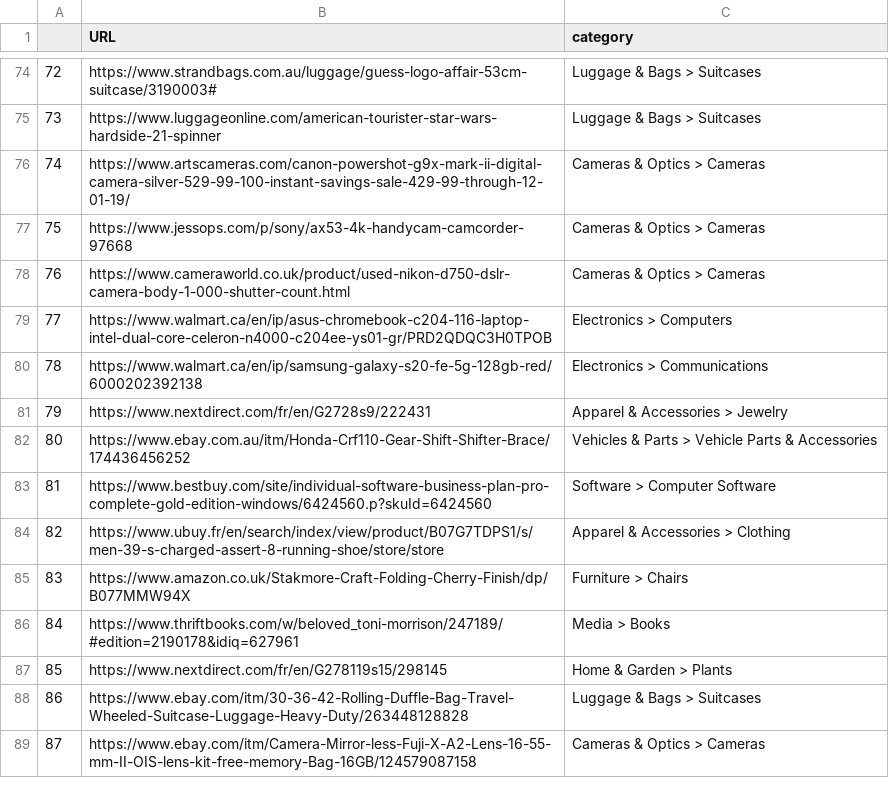
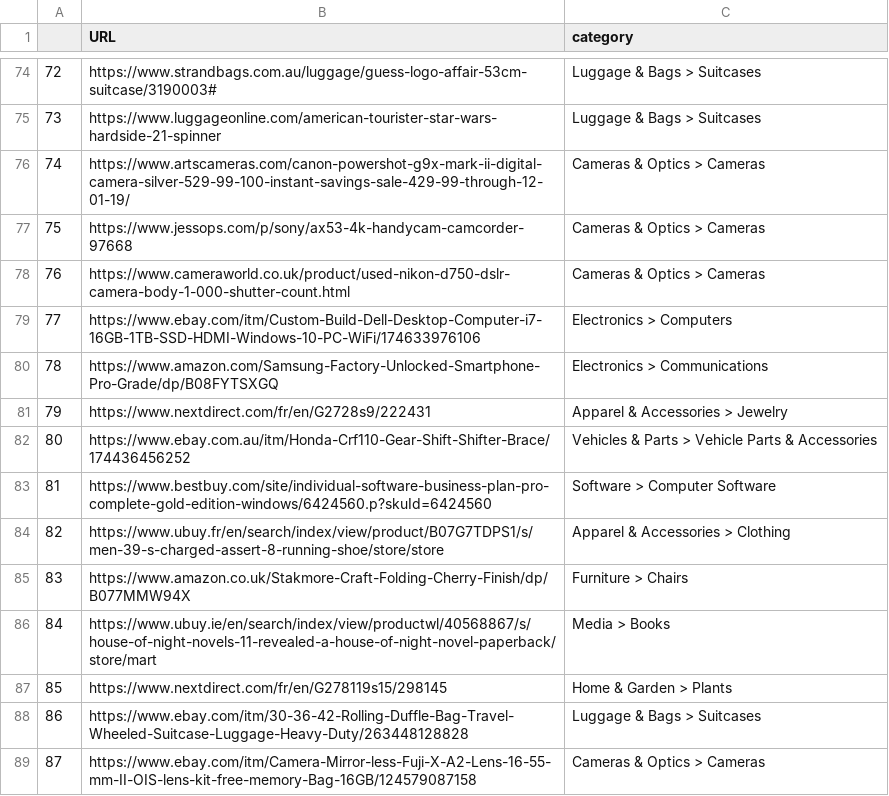
Before and after one commit to Andvri/PIC-PROJ-CRITEO, a CSV file: sources/input_scraping_en_train_with_parent.csv, drawn as a sheet; only a part is shown, gaps mark what is left out.

Commit message:
fixed 77,78 and 84

```diff
--- a/sources/input_scraping_en_train_with_parent.csv
+++ b/sources/input_scraping_en_train_with_parent.csv
@@ -78,4 +78,4 @@
 76,https://www.cameraworld.co.uk/product/used-nikon-d750-dslr-camera-body-1-000-shutter-count.html,Cameras & Optics > Cameras
-77,https://www.walmart.ca/en/ip/asus-chromebook-c204-116-laptop-intel-dual-core-celeron-n4000-c204ee-ys01-gr/PRD2QDQC3H0TPOB,Electronics > Computers
-78,https://www.walmart.ca/en/ip/samsung-galaxy-s20-fe-5g-128gb-red/6000202392138,Electronics > Communications
+77,https://www.ebay.com/itm/Custom-Build-Dell-Desktop-Computer-i7-16GB-1TB-SSD-HDMI-Windows-10-PC-WiFi/174633976106,Electronics > Computers
+78,https://www.amazon.com/Samsung-Factory-Unlocked-Smartphone-Pro-Grade/dp/B08FYTSXGQ,Electronics > Communications
 79,https://www.nextdirect.com/fr/en/G2728s9/222431,Apparel & Accessories > Jewelry
@@ -85,3 +85,3 @@
 83,https://www.amazon.co.uk/Stakmore-Craft-Folding-Cherry-Finish/dp/B077MMW94X,Furniture > Chairs
-84,https://www.thriftbooks.com/w/beloved_toni-morrison/247189/#edition=2190178&idiq=627961,Media > Books
+84,https://www.ubuy.ie/en/search/index/view/productwl/40568867/s/house-of-night-novels-11-revealed-a-house-of-night-novel-paperback/store/mart,Media > Books
 85,https://www.nextdirect.com/fr/en/G278119s15/298145,Home & Garden > Plants
```
